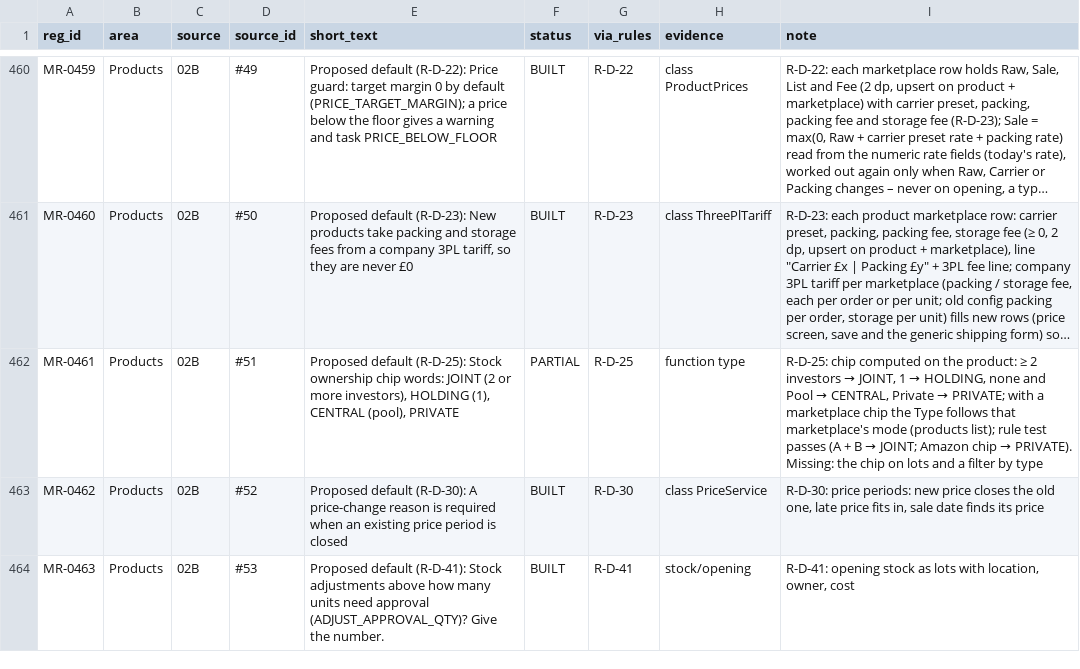
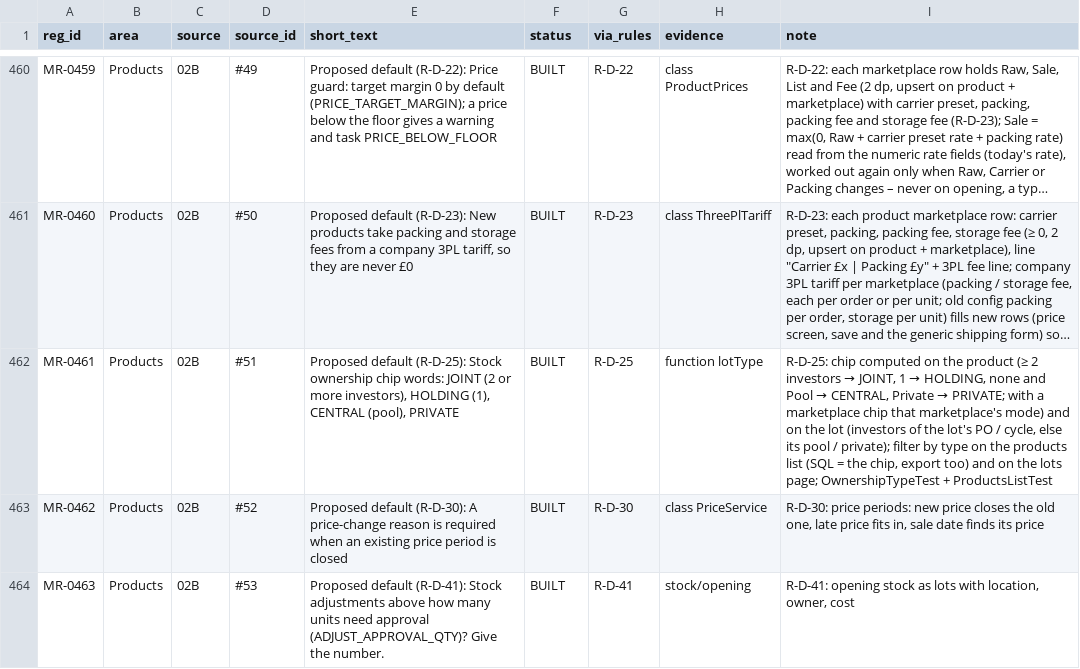
Before and after one commit to aemporio6/moreorderz, a CSV file: audit/REGISTER_AUDIT.csv, drawn as a sheet; only a part is shown, gaps mark what is left out; long unchanged cells end in …; the diff covers the shown part only; the diff names each change by its address in the sheet, - before the commit and + after, or states it on an @@ line.

```diff
--- a/audit/REGISTER_AUDIT.csv
+++ b/audit/REGISTER_AUDIT.csv
-F462 (status): PARTIAL
+F462 (status): BUILT
-H462 (evidence): function type
+H462 (evidence): function lotType
@@ I462 (note): …on the product: ≥ 2 investors → JOINT, 1 → HOLDING, none and Pool → CENTRAL, Private → PRIVATE; with a marketplace chip the Type follows that marketplace's mode (products list); rule test passes (A + B → JOINT; Amazon chip → PRIVATE). Missing: the chip on lots and a filter by type → …on the product (≥ 2 investors → JOINT, 1 → HOLDING, none and Pool → CENTRAL, Private → PRIVATE; with a marketplace chip that marketplace's mode) and on the lot (investors of the lot's PO / cycle, else its pool / private); filter by type on the products list (SQL = the chip, export too) and on the lots page; OwnershipTypeTest + ProductsListTest @@
```
Also changed, not shown: 6 edited cells elsewhere in this file, 9 other files.
